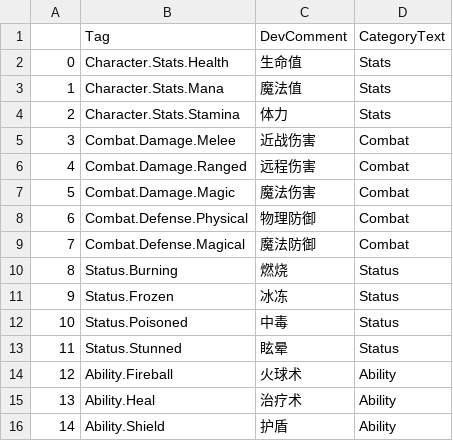
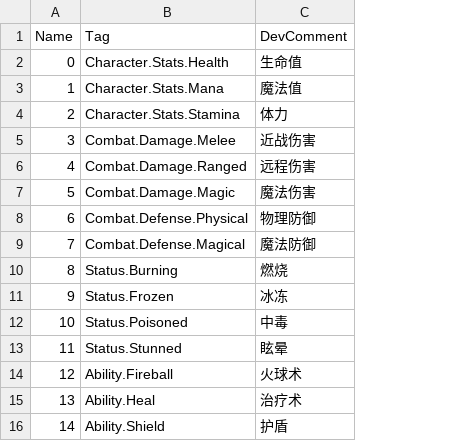
Before and after one commit to vonkycity/SwiftGameplayTag, a CSV file: Sources/SwiftGameplayTag/Resources/sample.csv, drawn as a sheet; the diff names each change by its address in the sheet, - before the commit and + after, or states it on an @@ line.

```diff
--- a/Sources/SwiftGameplayTag/Resources/sample.csv
+++ b/Sources/SwiftGameplayTag/Resources/sample.csv
-column D (CategoryText), rows 2-16: Stats | Stats | Stats | Combat | Combat | Combat | Combat | Combat | Status | Status | Status | Status | Ability | Ability | Ability
-A1: (empty)
+A1: Name
```
Also changed, not shown: 11 other files.
